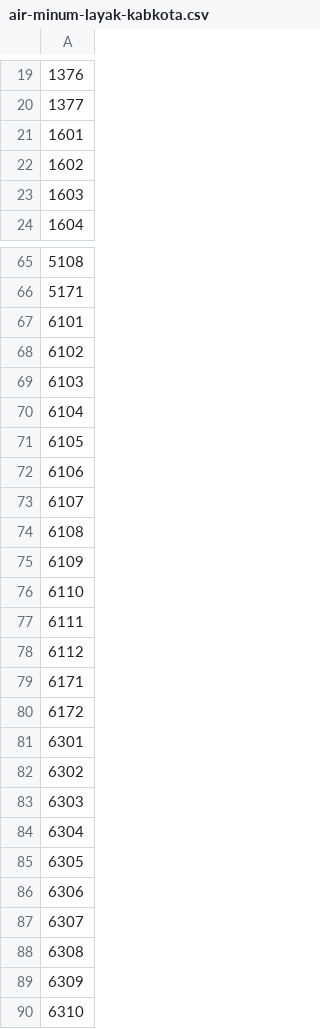
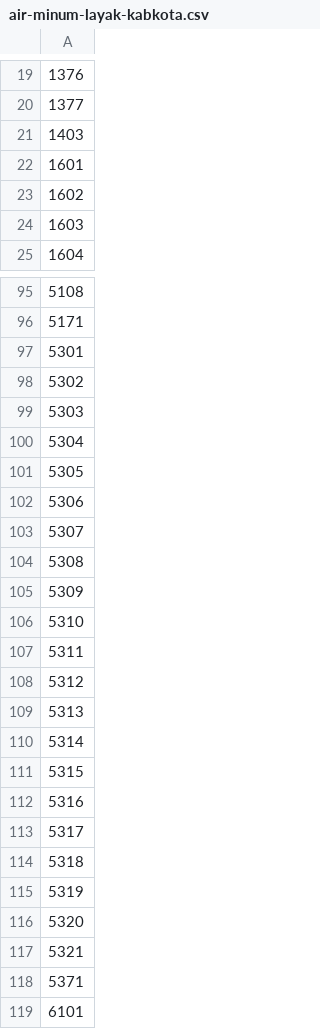
Before and after one commit to raihandaryh-hash/suluiou, a CSV file: mesin/sumber/sel/air-minum-layak-kabkota.csv, drawn as a sheet; only a part is shown, gaps mark what is left out; the shorter side is filled out with more unchanged rows; the diff covers the shown part only; the diff names each change by its address in the sheet, - before the commit and + after, or states it on an @@ line.

```diff
--- a/mesin/sumber/sel/air-minum-layak-kabkota.csv
+++ b/mesin/sumber/sel/air-minum-layak-kabkota.csv
+row 21: 1403
+row 97: 5301
+row 98: 5302
+row 99: 5303
+row 100: 5304
+row 101: 5305
+row 102: 5306
+row 103: 5307
+row 104: 5308
+row 105: 5309
+row 106: 5310
+row 107: 5311
+row 108: 5312
+row 109: 5313
+row 110: 5314
+row 111: 5315
+row 112: 5316
+row 113: 5317
+row 114: 5318
+row 115: 5319
+row 116: 5320
+row 117: 5321
+row 118: 5371
```
Also changed, not shown: 29 added rows elsewhere in this file, 2 other files.
